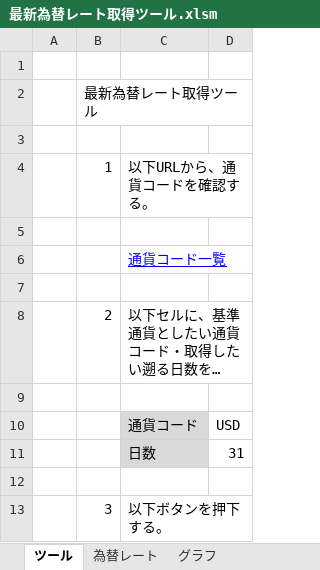
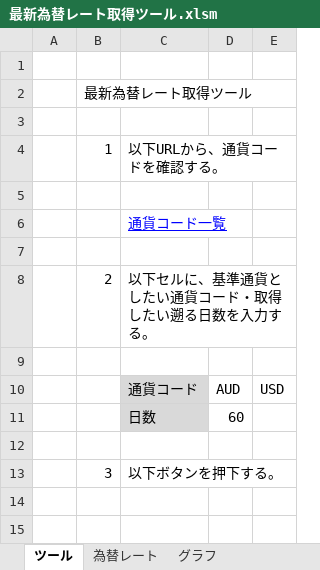
Before and after one commit to qack-dev/vba-forex-tracker, an Excel workbook: 最新為替レート取得ツール.xlsm, sheet ツール, drawn as a sheet; long unchanged cells end in …; values as stored, in another font and other column widths than the file's, no borders; addresses are those after the commit; the diff names each change by its address in the sheet, - before the commit and + after, or states it on an @@ line.

```diff
--- a/最新為替レート取得ツール.xlsm (sheet ツール)
+++ b/最新為替レート取得ツール.xlsm (sheet ツール)
+column D, rows 10-11: AUD | 60
-E11: 31
+E11: (empty)
```
Also changed, not shown: sheet 為替レート.
